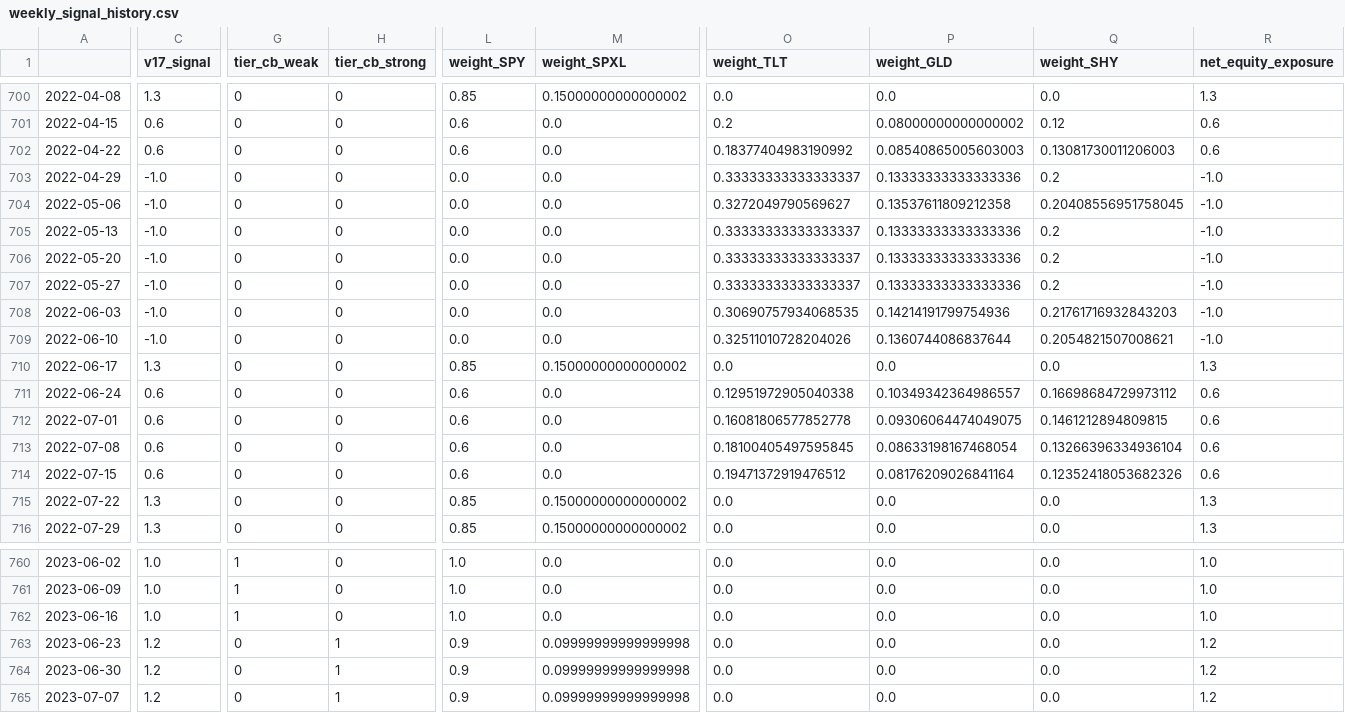
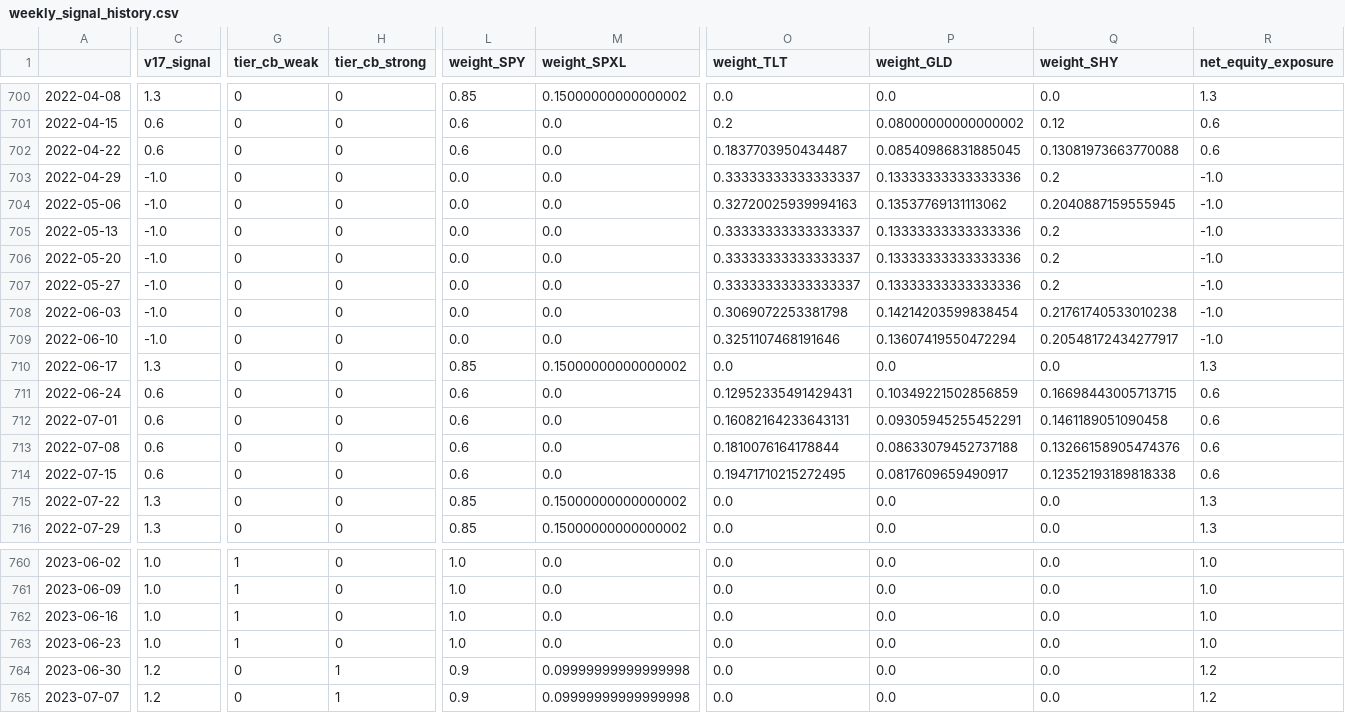
Before and after one commit to evantykwork02/spy-v17-production, a CSV file: outputs_v17_conservative/weekly_signal_history.csv, drawn as a sheet; only a part is shown, gaps mark what is left out; the diff covers the shown part only; the diff names each change by its address in the sheet, - before the commit and + after, or states it on an @@ line.

```diff
--- a/outputs_v17_conservative/weekly_signal_history.csv
+++ b/outputs_v17_conservative/weekly_signal_history.csv
-O702 (weight_TLT): 0.18377404983190992
+O702 (weight_TLT): 0.1837703950434487
-P702 (weight_GLD): 0.08540865005603003
+P702 (weight_GLD): 0.08540986831885045
-Q702 (weight_SHY): 0.13081730011206003
+Q702 (weight_SHY): 0.13081973663770088
-O704 (weight_TLT): 0.3272049790569627
+O704 (weight_TLT): 0.32720025939994163
-P704 (weight_GLD): 0.13537611809212358
+P704 (weight_GLD): 0.13537769131113062
-Q704 (weight_SHY): 0.20408556951758045
+Q704 (weight_SHY): 0.2040887159555945
-O708 (weight_TLT): 0.30690757934068535
+O708 (weight_TLT): 0.3069072253381798
-P708 (weight_GLD): 0.14214191799754936
+P708 (weight_GLD): 0.14214203599838454
-Q708 (weight_SHY): 0.21761716932843203
+Q708 (weight_SHY): 0.21761740533010238
-O709 (weight_TLT): 0.32511010728204026
+O709 (weight_TLT): 0.3251107468191646
-P709 (weight_GLD): 0.1360744086837644
+P709 (weight_GLD): 0.13607419550472294
-Q709 (weight_SHY): 0.2054821507008621
+Q709 (weight_SHY): 0.20548172434277917
-O711 (weight_TLT): 0.12951972905040338
+O711 (weight_TLT): 0.12952335491429431
-P711 (weight_GLD): 0.10349342364986557
+P711 (weight_GLD): 0.10349221502856859
-Q711 (weight_SHY): 0.16698684729973112
+Q711 (weight_SHY): 0.16698443005713715
-O712 (weight_TLT): 0.16081806577852778
+O712 (weight_TLT): 0.16082164233643131
-P712 (weight_GLD): 0.09306064474049075
+P712 (weight_GLD): 0.09305945255452291
-Q712 (weight_SHY): 0.1461212894809815
+Q712 (weight_SHY): 0.1461189051090458
-O713 (weight_TLT): 0.18100405497595845
+O713 (weight_TLT): 0.1810076164178844
-P713 (weight_GLD): 0.08633198167468054
+P713 (weight_GLD): 0.08633079452737188
-Q713 (weight_SHY): 0.13266396334936104
+Q713 (weight_SHY): 0.13266158905474376
-O714 (weight_TLT): 0.19471372919476512
+O714 (weight_TLT): 0.19471710215272495
-P714 (weight_GLD): 0.08176209026841164
+P714 (weight_GLD): 0.0817609659490917
-Q714 (weight_SHY): 0.12352418053682326
+Q714 (weight_SHY): 0.12352193189818338
-C763 (v17_signal): 1.2
+C763 (v17_signal): 1.0
-G763 (tier_cb_weak): 0
+G763 (tier_cb_weak): 1
-H763 (tier_cb_strong): 1
+H763 (tier_cb_strong): 0
-L763 (weight_SPY): 0.9
+L763 (weight_SPY): 1.0
-M763 (weight_SPXL): 0.09999999999999998
+M763 (weight_SPXL): 0.0
-R763 (net_equity_exposure): 1.2
+R763 (net_equity_exposure): 1.0
```
Also changed, not shown: 52 edited cells elsewhere in this file, live_tracker/live_signal_periods.csv, outputs_v17_conservative/diagnostics.csv, 9 other files.
